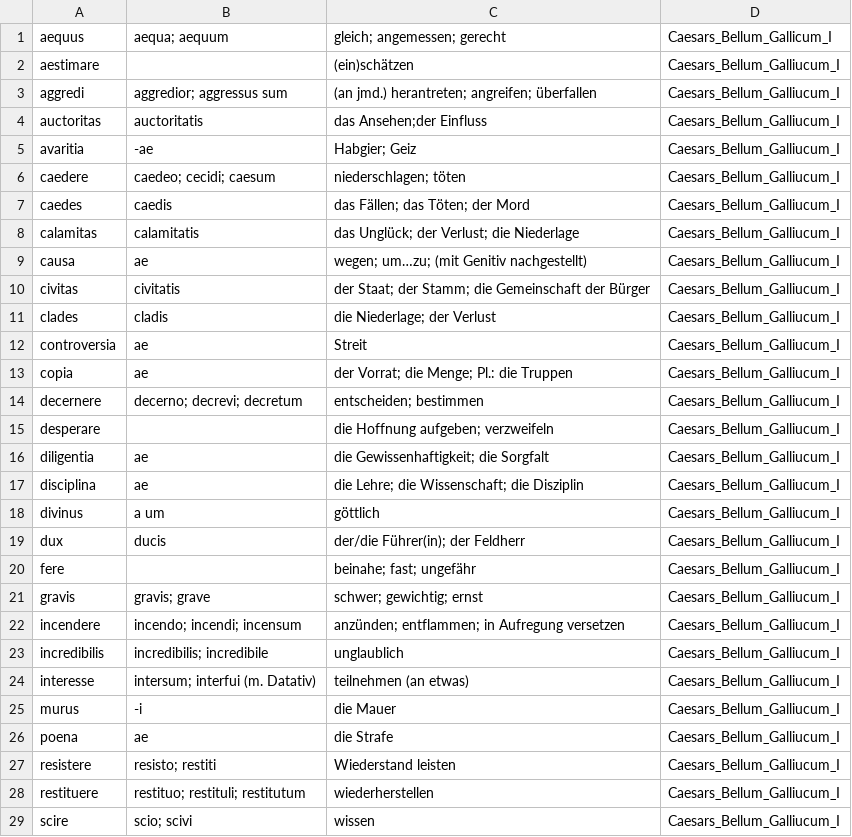
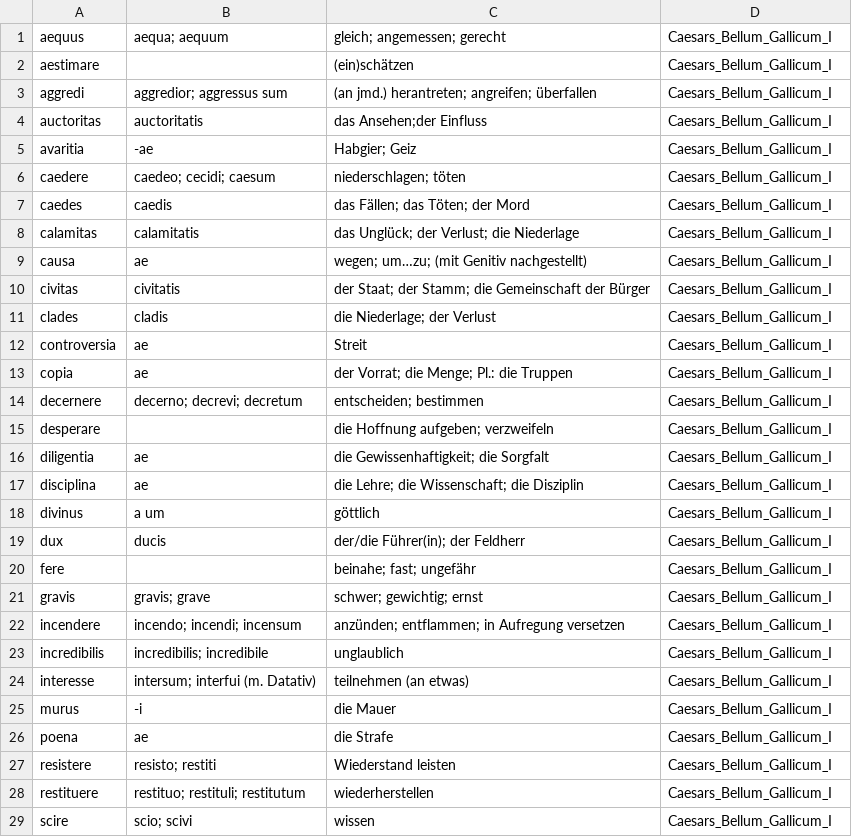
Before and after one commit to NickClass007/Navis-Salutaris, a CSV file: Woerter/Caesars_Bellum_Gallicum/Caesars_Bellum_Gallicum_I.csv, drawn as a sheet; only a part is shown; the diff covers the shown part only.

Commit message:
Update Caesars_Bellum_Gallicum_I.csv

```diff
--- a/Woerter/Caesars_Bellum_Gallicum/Caesars_Bellum_Gallicum_I.csv
+++ b/Woerter/Caesars_Bellum_Gallicum/Caesars_Bellum_Gallicum_I.csv
@@ -1,29 +1,29 @@
 aequus, aequa; aequum, gleich; angemessen; gerecht, Caesars_Bellum_Gallicum_I
-aestimare, , (ein)schätzen, Caesars_Bellum_Galliucum_I
-aggredi, aggredior; aggressus sum, (an jmd.) herantreten; angreifen; überfallen, Caesars_Bellum_Galliucum_I
-auctoritas, auctoritatis, das Ansehen;der Einfluss, Caesars_Bellum_Galliucum_I
-avaritia, -ae, Habgier; Geiz, Caesars_Bellum_Galliucum_I
-caedere, caedeo; cecidi; caesum, niederschlagen; töten, Caesars_Bellum_Galliucum_I
-caedes, caedis, das Fällen; das Töten; der Mord, Caesars_Bellum_Galliucum_I
-calamitas, calamitatis, das Unglück; der Verlust; die Niederlage, Caesars_Bellum_Galliucum_I	
-causa, ae, wegen; um…zu; (mit Genitiv nachgestellt),  Caesars_Bellum_Galliucum_I
-civitas, civitatis, der Staat; der Stamm; die Gemeinschaft der Bürger, Caesars_Bellum_Galliucum_I
-clades, cladis, die Niederlage; der Verlust, Caesars_Bellum_Galliucum_I
-controversia, ae, Streit, Caesars_Bellum_Galliucum_I
-copia, ae, der Vorrat; die Menge; Pl.: die Truppen, Caesars_Bellum_Galliucum_I
-decernere, decerno; decrevi; decretum, entscheiden; bestimmen, Caesars_Bellum_Galliucum_I
-desperare, , die Hoffnung aufgeben; verzweifeln, Caesars_Bellum_Galliucum_I
-diligentia, ae, die Gewissenhaftigkeit; die Sorgfalt, Caesars_Bellum_Galliucum_I
-disciplina, ae, die Lehre; die Wissenschaft; die Disziplin, Caesars_Bellum_Galliucum_I
-divinus, a um, göttlich, Caesars_Bellum_Galliucum_I
-dux, ducis, der/die Führer(in); der Feldherr, Caesars_Bellum_Galliucum_I
-fere, , beinahe; fast; ungefähr, Caesars_Bellum_Galliucum_I
-gravis, gravis; grave, schwer; gewichtig; ernst, Caesars_Bellum_Galliucum_I
-incendere, incendo; incendi; incensum, anzünden; entflammen; in Aufregung versetzen, Caesars_Bellum_Galliucum_I
-incredibilis, incredibilis; incredibile, unglaublich, Caesars_Bellum_Galliucum_I
-interesse, intersum; interfui (m. Datativ),  teilnehmen (an etwas), Caesars_Bellum_Galliucum_I
-murus, -i, die Mauer, Caesars_Bellum_Galliucum_I
-poena, ae, die Strafe, Caesars_Bellum_Galliucum_I
-resistere, resisto; restiti, Wiederstand leisten, Caesars_Bellum_Galliucum_I
-restituere, restituo; restituli; restitutum, wiederherstellen, Caesars_Bellum_Galliucum_I
-scire, scio; scivi, wissen, Caesars_Bellum_Galliucum_I
+aestimare, , (ein)schätzen, Caesars_Bellum_Gallicum_I
+aggredi, aggredior; aggressus sum, (an jmd.) herantreten; angreifen; überfallen, Caesars_Bellum_Gallicum_I
+auctoritas, auctoritatis, das Ansehen;der Einfluss, Caesars_Bellum_Gallicum_I
+avaritia, -ae, Habgier; Geiz, Caesars_Bellum_Gallicum_I
+caedere, caedeo; cecidi; caesum, niederschlagen; töten, Caesars_Bellum_Gallicum_I
+caedes, caedis, das Fällen; das Töten; der Mord, Caesars_Bellum_Gallicum_I
+calamitas, calamitatis, das Unglück; der Verlust; die Niederlage, Caesars_Bellum_Gallicum_I	
+causa, ae, wegen; um…zu; (mit Genitiv nachgestellt),  Caesars_Bellum_Gallicum_I
+civitas, civitatis, der Staat; der Stamm; die Gemeinschaft der Bürger, Caesars_Bellum_Gallicum_I
+clades, cladis, die Niederlage; der Verlust, Caesars_Bellum_Gallicum_I
+controversia, ae, Streit, Caesars_Bellum_Gallicum_I
+copia, ae, der Vorrat; die Menge; Pl.: die Truppen, Caesars_Bellum_Gallicum_I
+decernere, decerno; decrevi; decretum, entscheiden; bestimmen, Caesars_Bellum_Gallicum_I
+desperare, , die Hoffnung aufgeben; verzweifeln, Caesars_Bellum_Gallicum_I
+diligentia, ae, die Gewissenhaftigkeit; die Sorgfalt, Caesars_Bellum_Gallicum_I
+disciplina, ae, die Lehre; die Wissenschaft; die Disziplin, Caesars_Bellum_Gallicum_I
+divinus, a um, göttlich, Caesars_Bellum_Gallicum_I
+dux, ducis, der/die Führer(in); der Feldherr, Caesars_Bellum_Gallicum_I
+fere, , beinahe; fast; ungefähr, Caesars_Bellum_Gallicum_I
+gravis, gravis; grave, schwer; gewichtig; ernst, Caesars_Bellum_Gallicum_I
+incendere, incendo; incendi; incensum, anzünden; entflammen; in Aufregung versetzen, Caesars_Bellum_Gallicum_I
+incredibilis, incredibilis; incredibile, unglaublich, Caesars_Bellum_Gallicum_I
+interesse, intersum; interfui (m. Datativ),  teilnehmen (an etwas), Caesars_Bellum_Gallicum_I
+murus, -i, die Mauer, Caesars_Bellum_Gallicum_I
+poena, ae, die Strafe, Caesars_Bellum_Gallicum_I
+resistere, resisto; restiti, Wiederstand leisten, Caesars_Bellum_Gallicum_I
+restituere, restituo; restituli; restitutum, wiederherstellen, Caesars_Bellum_Gallicum_I
+scire, scio; scivi, wissen, Caesars_Bellum_Gallicum_I
```
Also changed, not shown: 6 edited cells elsewhere in this file.
